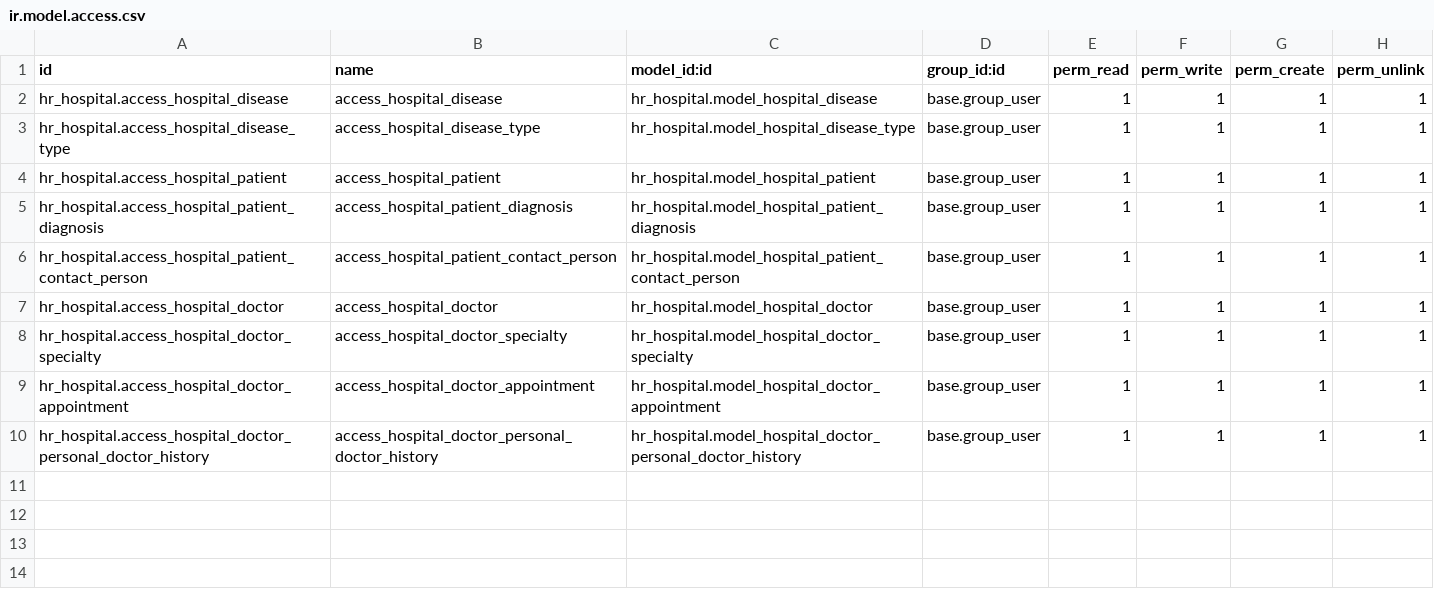
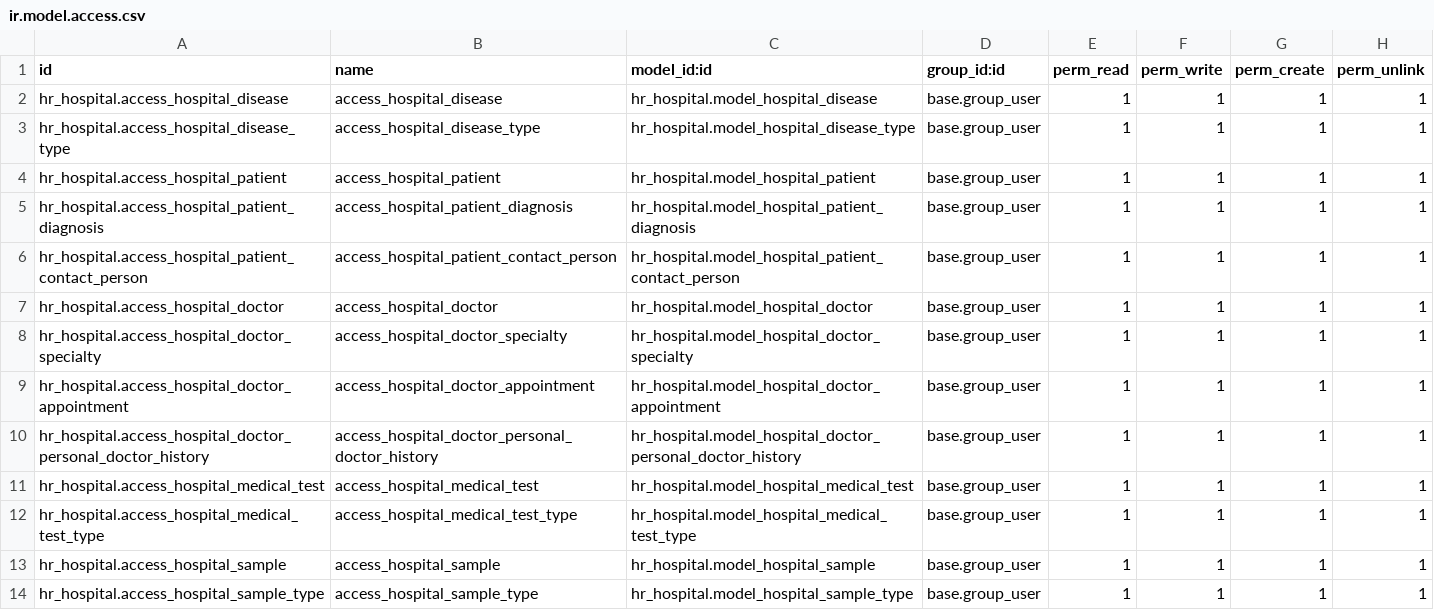
Before and after one commit to Av1d1ty/hr_hospital, a CSV file: security/ir.model.access.csv, drawn as a sheet; the diff names each change by its address in the sheet, - before the commit and + after, or states it on an @@ line.

Commit message:
add medical tests, test types, samples, sample types

```diff
--- a/security/ir.model.access.csv
+++ b/security/ir.model.access.csv
+row 11: hr_hospital.access_hospital_medical_test | access_hospital_medical_test | hr_hospital.model_hospital_medical_test | base.group_user | 1 | 1 | 1 | 1
+row 12: hr_hospital.access_hospital_medical_test_type | access_hospital_medical_test_type | hr_hospital.model_hospital_medical_test_type | base.group_user | 1 | 1 | 1 | 1
+row 13: hr_hospital.access_hospital_sample | access_hospital_sample | hr_hospital.model_hospital_sample | base.group_user | 1 | 1 | 1 | 1
+row 14: hr_hospital.access_hospital_sample_type | access_hospital_sample_type | hr_hospital.model_hospital_sample_type | base.group_user | 1 | 1 | 1 | 1
```
Also changed, not shown: 14 other files.
